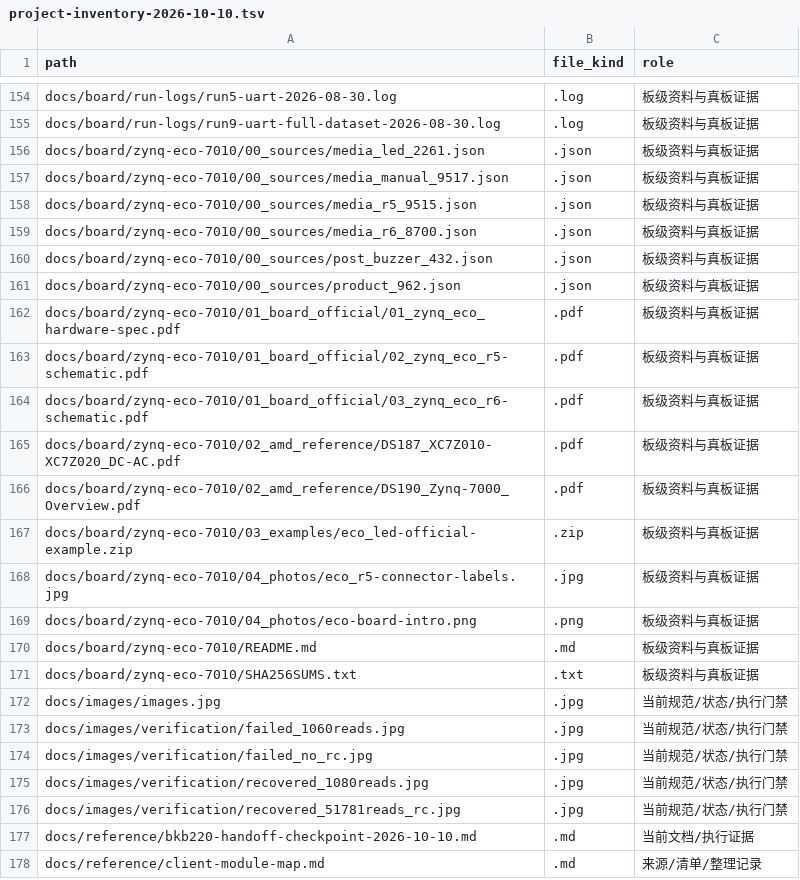
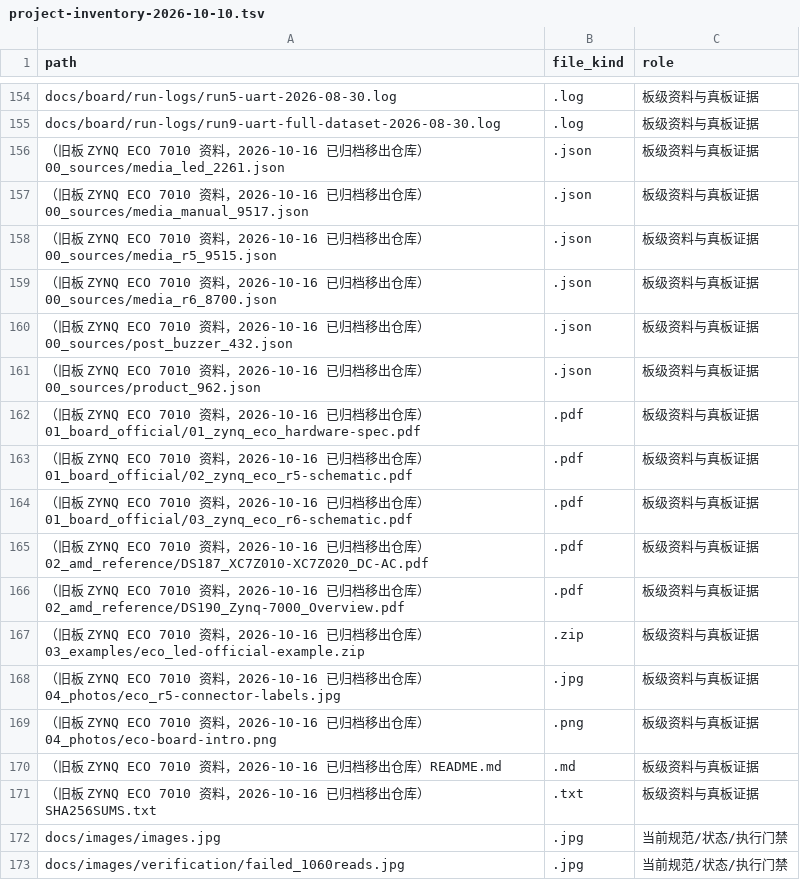
Before and after one commit to Lucian-ming/FPGA-acceleration-system-of-data-readout-for-DNA-information-storage, a TSV file: docs/reference/project-inventory-2026-10-10.tsv, drawn as a sheet; only a part is shown, gaps mark what is left out; the shorter side is filled out with more unchanged rows.

Commit message:
refactor: 移除旧板资料目录 docs/board/zynq-eco-7010/ 并修正活引用
用户 2026-10-16：已换板（XC7Z010 → BKB220/XC7Z020），旧板资料不再需要，连带过时的引用与保护一并删改。

【删了什么】docs/board/zynq-eco-7010/ 16 个跟踪文件、20 MB（厂商硬件规格书/R5、R6 原理图/
AMD DS187、DS190/官方示例工程/板卡照片）。**已整目录备份**到
D:\bkb220_cleanup_backup_20261016T104516Z\board-docs\（README 逐字节校验通过）。

【为什么可以删而不影响构建】构建系统读的是 hw/boards/ 下的 profile，**不读 docs/board/**。
已用 dry_run 实证：board=zynq_eco_7010 与 board=bkb220 两条路都仍 BUILD_CONFIG_PASS。

【修了 10 处活引用】AGENTS.md、docs/07、compliance-notes、third-party-notices、
project-inventory-2026-10-10.tsv、cleanup-inventory、hw/boards/zynq_eco_7010.tcl（含 source_refs 条目）、
hw/scripts/bd.tcl。修法是加注「旧板资料，2026-10-16 已归档移出仓库」而不是留断链。

【故意不动的两类】
- docs/archive/history/** 里 6 处指向旧板资料的引用：那是历史快照，当时的路径就是那样；
- docs/submission/llm-collaboration/**：逐字 LLM 交互证据（已核实其中不含该路径，只提板名）。

【没有动构建系统】hw/boards/zynq_eco_7010.tcl 与 build.tcl 里的 zynq_eco_7010 **是构建系统的
legacy 默认分支**（board=zynq_eco_7010 是默认值，if {$board ne "zynq_eco_7010"} 是分支条件）。
删它是重写构建逻辑，不是清理，本次不做。

```diff
--- a/docs/reference/project-inventory-2026-10-10.tsv
+++ b/docs/reference/project-inventory-2026-10-10.tsv
@@ -155,18 +155,18 @@ docs/board/run-logs/run5-uart-2026-08-30.log	.log	板级资料与真板证据
 docs/board/run-logs/run9-uart-full-dataset-2026-08-30.log	.log	板级资料与真板证据
-docs/board/zynq-eco-7010/00_sources/media_led_2261.json	.json	板级资料与真板证据
-docs/board/zynq-eco-7010/00_sources/media_manual_9517.json	.json	板级资料与真板证据
-docs/board/zynq-eco-7010/00_sources/media_r5_9515.json	.json	板级资料与真板证据
-docs/board/zynq-eco-7010/00_sources/media_r6_8700.json	.json	板级资料与真板证据
-docs/board/zynq-eco-7010/00_sources/post_buzzer_432.json	.json	板级资料与真板证据
-docs/board/zynq-eco-7010/00_sources/product_962.json	.json	板级资料与真板证据
-docs/board/zynq-eco-7010/01_board_official/01_zynq_eco_hardware-spec.pdf	.pdf	板级资料与真板证据
-docs/board/zynq-eco-7010/01_board_official/02_zynq_eco_r5-schematic.pdf	.pdf	板级资料与真板证据
-docs/board/zynq-eco-7010/01_board_official/03_zynq_eco_r6-schematic.pdf	.pdf	板级资料与真板证据
-docs/board/zynq-eco-7010/02_amd_reference/DS187_XC7Z010-XC7Z020_DC-AC.pdf	.pdf	板级资料与真板证据
-docs/board/zynq-eco-7010/02_amd_reference/DS190_Zynq-7000_Overview.pdf	.pdf	板级资料与真板证据
-docs/board/zynq-eco-7010/03_examples/eco_led-official-example.zip	.zip	板级资料与真板证据
-docs/board/zynq-eco-7010/04_photos/eco_r5-connector-labels.jpg	.jpg	板级资料与真板证据
-docs/board/zynq-eco-7010/04_photos/eco-board-intro.png	.png	板级资料与真板证据
-docs/board/zynq-eco-7010/README.md	.md	板级资料与真板证据
-docs/board/zynq-eco-7010/SHA256SUMS.txt	.txt	板级资料与真板证据
+（旧板 ZYNQ ECO 7010 资料，2026-10-16 已归档移出仓库）00_sources/media_led_2261.json	.json	板级资料与真板证据
+（旧板 ZYNQ ECO 7010 资料，2026-10-16 已归档移出仓库）00_sources/media_manual_9517.json	.json	板级资料与真板证据
+（旧板 ZYNQ ECO 7010 资料，2026-10-16 已归档移出仓库）00_sources/media_r5_9515.json	.json	板级资料与真板证据
+（旧板 ZYNQ ECO 7010 资料，2026-10-16 已归档移出仓库）00_sources/media_r6_8700.json	.json	板级资料与真板证据
+（旧板 ZYNQ ECO 7010 资料，2026-10-16 已归档移出仓库）00_sources/post_buzzer_432.json	.json	板级资料与真板证据
+（旧板 ZYNQ ECO 7010 资料，2026-10-16 已归档移出仓库）00_sources/product_962.json	.json	板级资料与真板证据
+（旧板 ZYNQ ECO 7010 资料，2026-10-16 已归档移出仓库）01_board_official/01_zynq_eco_hardware-spec.pdf	.pdf	板级资料与真板证据
+（旧板 ZYNQ ECO 7010 资料，2026-10-16 已归档移出仓库）01_board_official/02_zynq_eco_r5-schematic.pdf	.pdf	板级资料与真板证据
+（旧板 ZYNQ ECO 7010 资料，2026-10-16 已归档移出仓库）01_board_official/03_zynq_eco_r6-schematic.pdf	.pdf	板级资料与真板证据
+（旧板 ZYNQ ECO 7010 资料，2026-10-16 已归档移出仓库）02_amd_reference/DS187_XC7Z010-XC7Z020_DC-AC.pdf	.pdf	板级资料与真板证据
+（旧板 ZYNQ ECO 7010 资料，2026-10-16 已归档移出仓库）02_amd_reference/DS190_Zynq-7000_Overview.pdf	.pdf	板级资料与真板证据
+（旧板 ZYNQ ECO 7010 资料，2026-10-16 已归档移出仓库）03_examples/eco_led-official-example.zip	.zip	板级资料与真板证据
+（旧板 ZYNQ ECO 7010 资料，2026-10-16 已归档移出仓库）04_photos/eco_r5-connector-labels.jpg	.jpg	板级资料与真板证据
+（旧板 ZYNQ ECO 7010 资料，2026-10-16 已归档移出仓库）04_photos/eco-board-intro.png	.png	板级资料与真板证据
+（旧板 ZYNQ ECO 7010 资料，2026-10-16 已归档移出仓库）README.md	.md	板级资料与真板证据
+（旧板 ZYNQ ECO 7010 资料，2026-10-16 已归档移出仓库）SHA256SUMS.txt	.txt	板级资料与真板证据
 docs/images/images.jpg	.jpg	当前规范/状态/执行门禁
```
Also changed, not shown: 22 other files.
